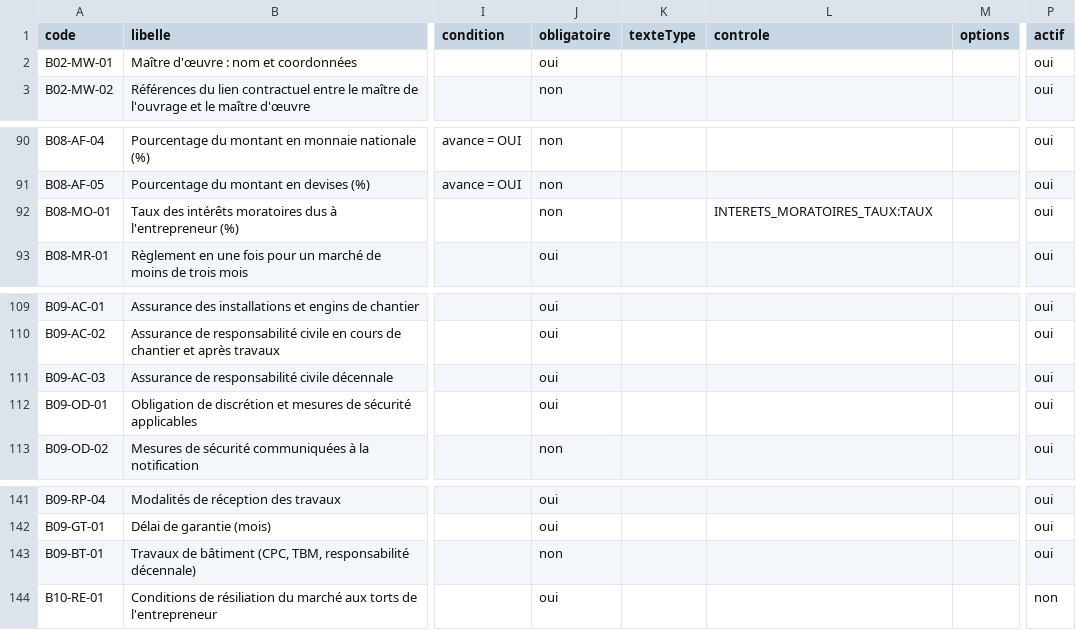
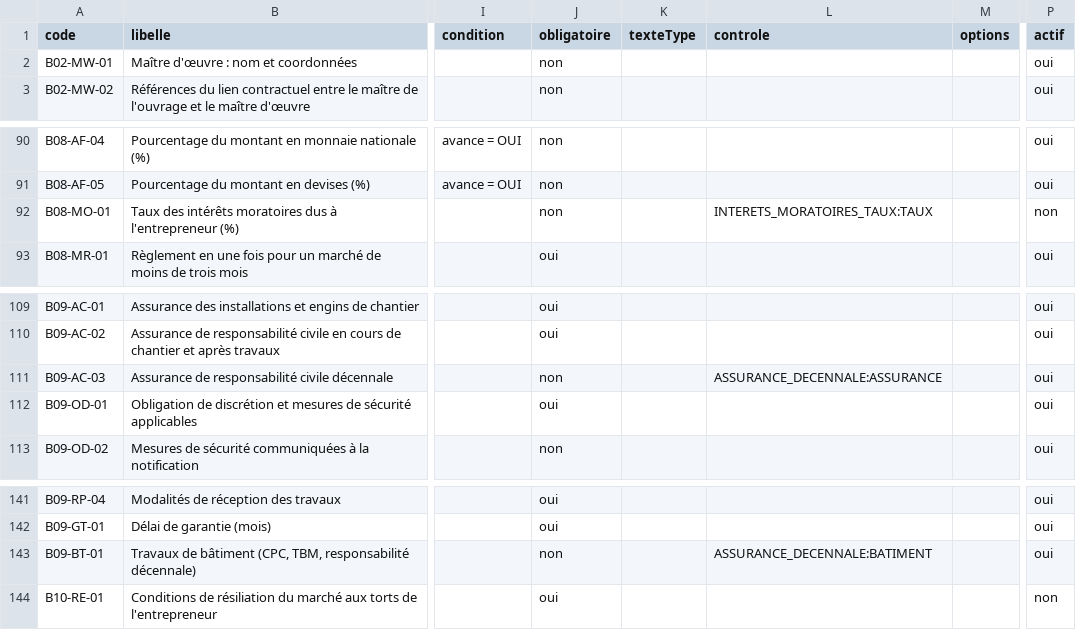
Before and after one commit to lralaitsilanihasy-create/PRS2.0-frontend, a CSV file: docs/referentiel-champs-fiche-dao-travaux.csv, drawn as a sheet; only a part is shown, gaps mark what is left out; the diff names each change by its address in the sheet, - before the commit and + after, or states it on an @@ line.

```diff
--- a/docs/referentiel-champs-fiche-dao-travaux.csv
+++ b/docs/referentiel-champs-fiche-dao-travaux.csv
-J2 (obligatoire): oui
+J2 (obligatoire): non
-P92 (actif): oui
+P92 (actif): non
-J111 (obligatoire): oui
+J111 (obligatoire): non
-L111 (controle): (empty)
+L111 (controle): ASSURANCE_DECENNALE:ASSURANCE
-L143 (controle): (empty)
+L143 (controle): ASSURANCE_DECENNALE:BATIMENT
```
Also changed, not shown: 1 other file.
